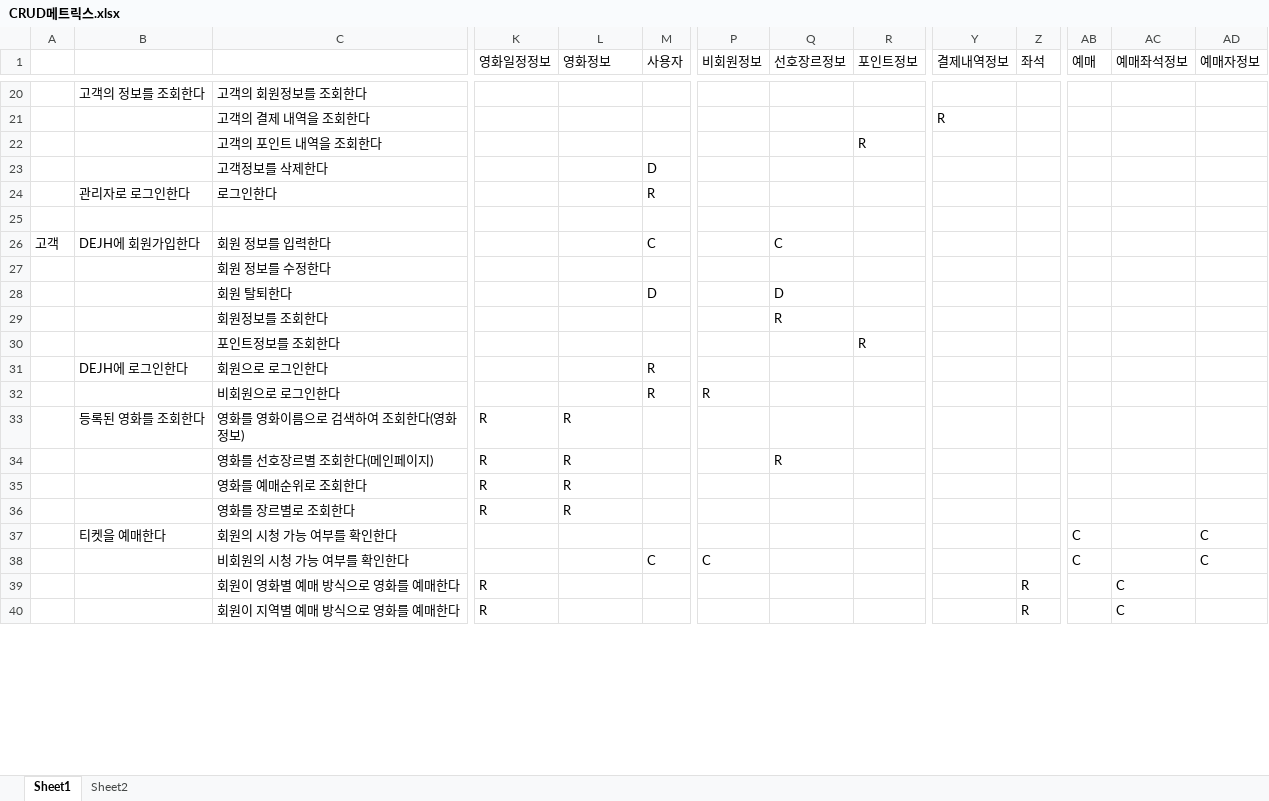
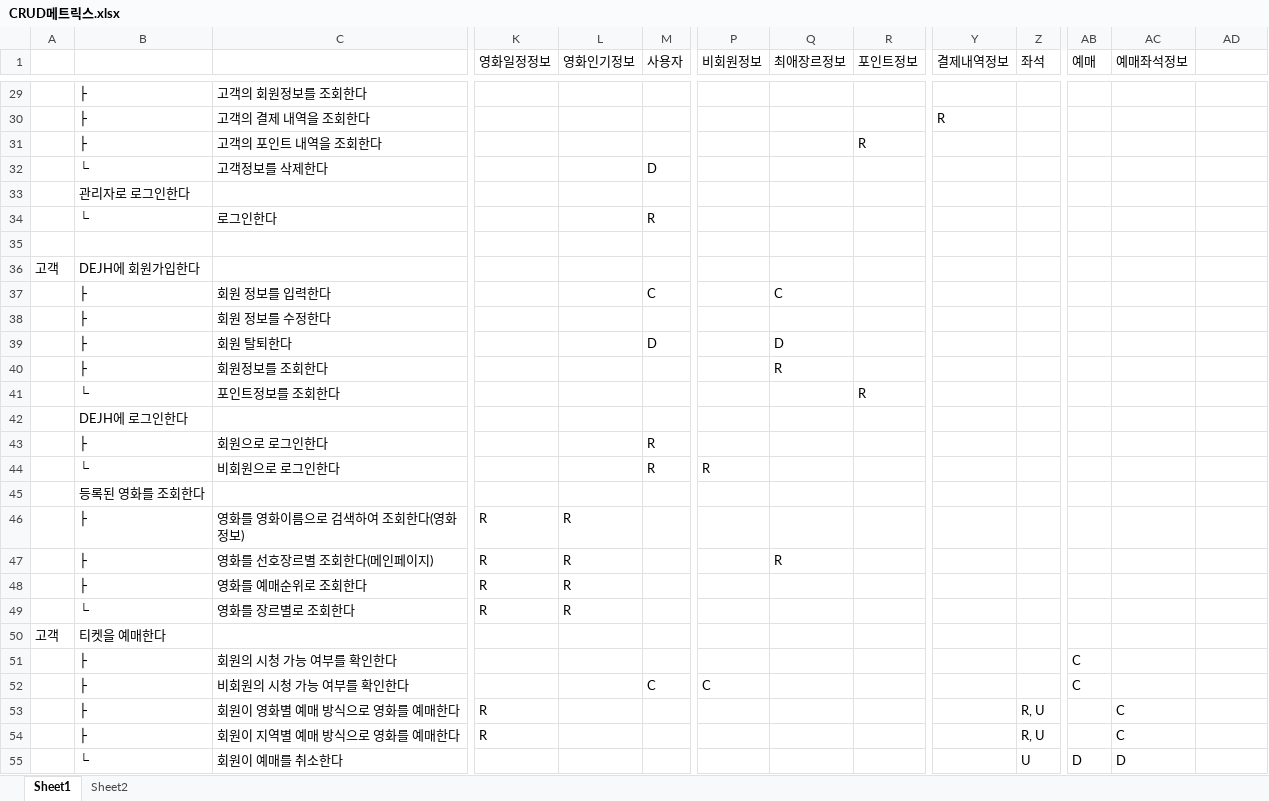
Before and after one commit to Cinema-System/My-Cinema, an Excel workbook: 최종발표/CRUD메트릭스.xlsx, sheet Sheet1, drawn as a sheet; only a part is shown, gaps mark what is left out; values as stored, in another font and other column widths than the file's, no cell formats; addresses are those after the commit; rows hold the shown columns only; the diff covers the shown part only; the diff names each change by its address in the sheet, - before the commit and + after, or states it on an @@ line.

```diff
--- a/최종발표/CRUD메트릭스.xlsx (sheet Sheet1)
+++ b/최종발표/CRUD메트릭스.xlsx (sheet Sheet1)
-L1: 영화정보
+L1: 영화인기정보
-Q1: 선호장르정보
+Q1: 최애장르정보
-AD1: 예매자정보
+AD1: (empty)
-B29: 고객의 정보를 조회한다
+B29: ├
-B30:B31: (empty)
+B30:B31: ├
-B32: (empty)
+B32: └
+row 33:  | 관리자로 로그인한다
-B34: 관리자로 로그인한다
+B34: └
+row 36: 고객 | DEJH에 회원가입한다
-A37: 고객
+A37: (empty)
-B37: DEJH에 회원가입한다
+B37: ├
-B38:B40: (empty)
+B38:B40: ├
-B41: (empty)
+B41: └
+row 42:  | DEJH에 로그인한다
-B43: DEJH에 로그인한다
+B43: ├
-B44: (empty)
+B44: └
+row 45:  | 등록된 영화를 조회한다
-B46: 등록된 영화를 조회한다
+B46: ├
-B47:B48: (empty)
+B47:B48: ├
-B49: (empty)
+B49: └
+row 50: 고객 | 티켓을 예매한다
-B51: 티켓을 예매한다
+B51: ├
-AD51:AD52: C
+AD51:AD52: (empty)
-B52:B54: (empty)
+B52:B54: ├
-Z53:Z54 (좌석): R
+Z53:Z54 (좌석): R, U
+row 55:  | └ | 회원이 예매를 취소한다 |  |  |  |  |  |  |  | U | D | D
```
Also changed, not shown: 11 added rows and 40 edited cells elsewhere in this sheet, cell formats, 최종발표/20.SQL질의.xlsx, 1 other file.
